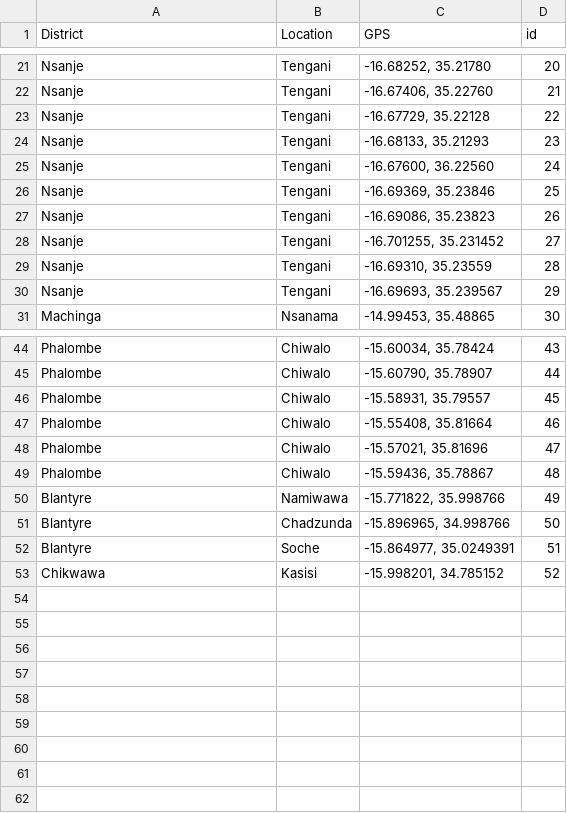
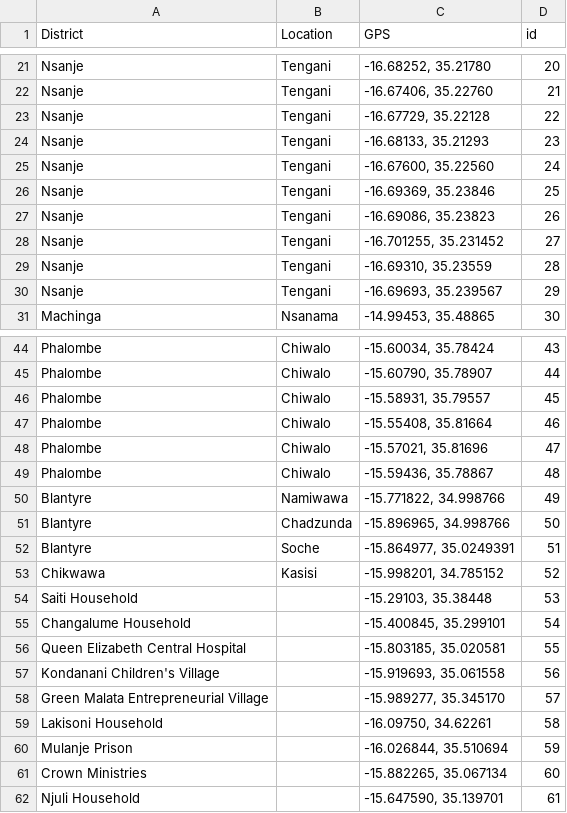
Before and after one commit to Global-Health-Engineering/manuscript-biogas-malawi, a CSV file: data/final-sample-coordinates.csv, drawn as a sheet; only a part is shown, gaps mark what is left out.

Commit message:
Update data and add locations (mkalina)

```diff
--- a/data/final-sample-coordinates.csv
+++ b/data/final-sample-coordinates.csv
@@ -24,3 +24,3 @@ Nsanje,Tengani,"-16.67729, 35.22128",22
 Nsanje,Tengani,"-16.68133, 35.21293",23
-Nsanje,Tengani,"-16.67600, 36.22560",24
+Nsanje,Tengani,"-16.67600, 35.22560",24
 Nsanje,Tengani,"-16.69369, 35.23846",25
@@ -49,3 +49,3 @@ Phalombe,Chiwalo,"-15.57021, 35.81696",47
 Phalombe,Chiwalo,"-15.59436, 35.78867",48
-Blantyre,Namiwawa,"-15.771822, 35.998766",49
+Blantyre,Namiwawa,"-15.771822, 34.998766",49
 Blantyre,Chadzunda,"-15.896965, 34.998766",50
@@ -53 +53,10 @@ Blantyre,Soche,"-15.864977, 35.0249391",51
 Chikwawa,Kasisi,"-15.998201, 34.785152",52
+Saiti Household,,"-15.29103, 35.38448",53
+Changalume Household,,"-15.400845, 35.299101",54
+Queen Elizabeth Central Hospital,,"-15.803185, 35.020581",55
+Kondanani Children's Village,,"-15.919693, 35.061558",56
+Green Malata Entrepreneurial Village,,"-15.989277, 35.345170",57
+Lakisoni Household,,"-16.09750, 34.62261",58
+Mulanje Prison,,"-16.026844, 35.510694",59
+Crown Ministries,,"-15.882265, 35.067134",60
+Njuli Household,,"-15.647590, 35.139701",61
```
